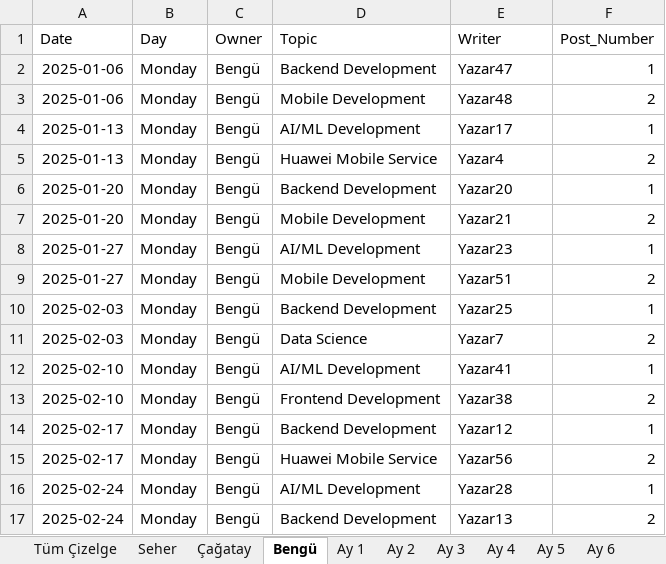
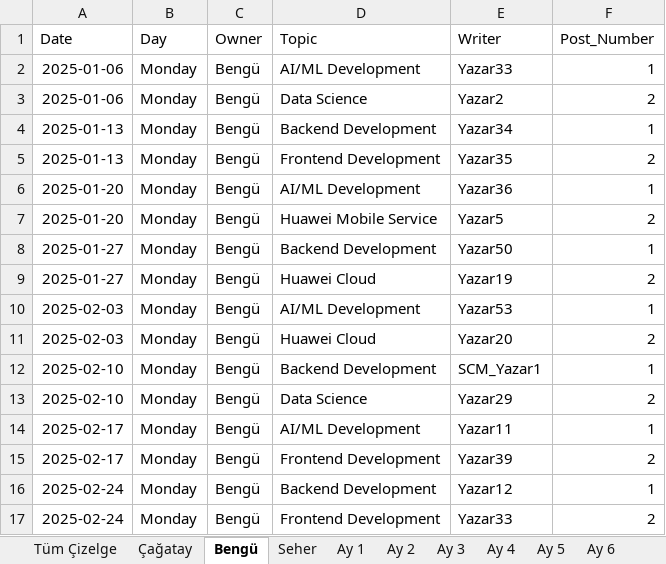
Before and after one commit to seherg/huawei_medium_yazi_plani, an Excel workbook: output/schedule_2025.xlsx, sheet Bengü, drawn as a sheet; only a part is shown; values as stored, in another font and other column widths than the file's, no borders; the diff covers the shown part only; the diff names each change by its address in the sheet, - before the commit and + after, or states it on an @@ line.

```diff
--- a/output/schedule_2025.xlsx (sheet Bengü)
+++ b/output/schedule_2025.xlsx (sheet Bengü)
@@ sheet tab order changed: Tüm Çizelge | Çağatay | Bengü | Seher | Ay 1 | Ay 2 | Ay 3 | Ay 4 | Ay 5 | Ay 6 @@
-D2 (Topic): Backend Development
+D2 (Topic): AI/ML Development
-E2 (Writer): Yazar47
+E2 (Writer): Yazar33
-D3 (Topic): Mobile Development
+D3 (Topic): Data Science
-E3 (Writer): Yazar48
+E3 (Writer): Yazar2
-D4 (Topic): AI/ML Development
+D4 (Topic): Backend Development
-E4 (Writer): Yazar17
+E4 (Writer): Yazar34
-D5 (Topic): Huawei Mobile Service
+D5 (Topic): Frontend Development
-E5 (Writer): Yazar4
+E5 (Writer): Yazar35
-D6 (Topic): Backend Development
+D6 (Topic): AI/ML Development
-E6 (Writer): Yazar20
+E6 (Writer): Yazar36
-D7 (Topic): Mobile Development
+D7 (Topic): Huawei Mobile Service
-E7 (Writer): Yazar21
+E7 (Writer): Yazar5
-D8 (Topic): AI/ML Development
+D8 (Topic): Backend Development
-E8 (Writer): Yazar23
+E8 (Writer): Yazar50
-D9 (Topic): Mobile Development
+D9 (Topic): Huawei Cloud
-E9 (Writer): Yazar51
+E9 (Writer): Yazar19
-D10 (Topic): Backend Development
+D10 (Topic): AI/ML Development
-E10 (Writer): Yazar25
+E10 (Writer): Yazar53
-D11 (Topic): Data Science
+D11 (Topic): Huawei Cloud
-E11 (Writer): Yazar7
+E11 (Writer): Yazar20
-D12 (Topic): AI/ML Development
+D12 (Topic): Backend Development
-E12 (Writer): Yazar41
+E12 (Writer): SCM_Yazar1
-D13 (Topic): Frontend Development
+D13 (Topic): Data Science
-E13 (Writer): Yazar38
+E13 (Writer): Yazar29
-D14 (Topic): Backend Development
+D14 (Topic): AI/ML Development
-E14 (Writer): Yazar12
+E14 (Writer): Yazar11
-D15 (Topic): Huawei Mobile Service
+D15 (Topic): Frontend Development
-E15 (Writer): Yazar56
+E15 (Writer): Yazar39
-D16 (Topic): AI/ML Development
+D16 (Topic): Backend Development
-E16 (Writer): Yazar28
+E16 (Writer): Yazar12
-D17 (Topic): Backend Development
+D17 (Topic): Frontend Development
-E17 (Writer): Yazar13
+E17 (Writer): Yazar33
```
Also changed, not shown: 143 edited cells elsewhere in this sheet, sheet Tüm Çizelge, sheet Çağatay, sheet Seher, sheet Ay 12, sheet Ay 11, sheet Ay 1, 9 more sheets, 3 other files.
